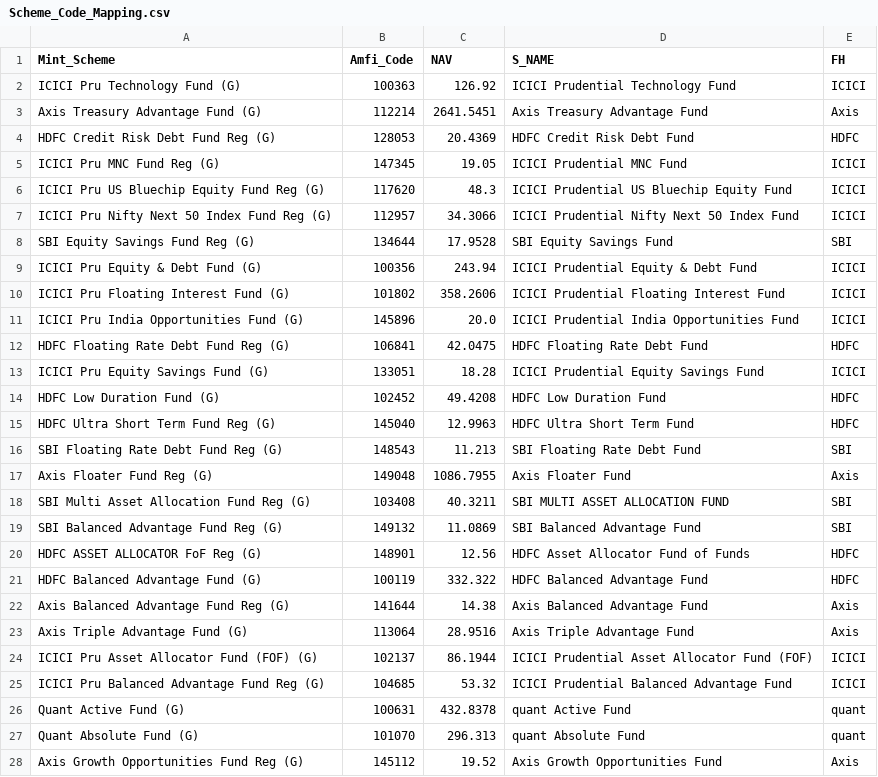
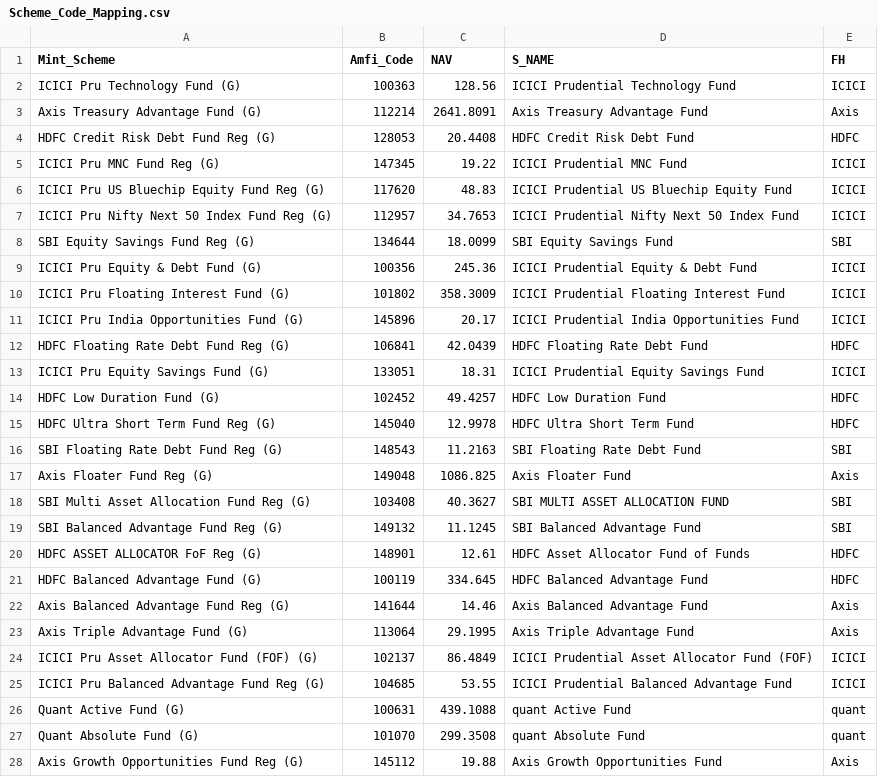
Before and after one commit to sjs1729/GwMint, a CSV file: Scheme_Code_Mapping.csv, drawn as a sheet; only a part is shown; the diff covers the shown part only.

```diff
--- a/Scheme_Code_Mapping.csv
+++ b/Scheme_Code_Mapping.csv
@@ -1,28 +1,28 @@
 Mint_Scheme,Amfi_Code,NAV,S_NAME,FH
-ICICI Pru Technology Fund (G),100363,126.92,ICICI Prudential Technology Fund,ICICI
-Axis Treasury Advantage Fund (G),112214,2641.5451,Axis Treasury Advantage Fund,Axis
-HDFC Credit Risk Debt Fund Reg (G),128053,20.4369,HDFC Credit Risk Debt Fund,HDFC
-ICICI Pru MNC Fund Reg (G),147345,19.05,ICICI Prudential MNC Fund,ICICI
-ICICI Pru US Bluechip Equity Fund Reg (G),117620,48.3,ICICI Prudential US Bluechip Equity Fund,ICICI
-ICICI Pru Nifty Next 50 Index Fund Reg (G),112957,34.3066,ICICI Prudential Nifty Next 50 Index Fund,ICICI
-SBI Equity Savings Fund Reg (G),134644,17.9528,SBI Equity Savings Fund,SBI
-ICICI Pru Equity & Debt Fund (G),100356,243.94,ICICI Prudential Equity & Debt Fund,ICICI
-ICICI Pru Floating Interest Fund (G),101802,358.2606,ICICI Prudential Floating Interest Fund,ICICI
-ICICI Pru India Opportunities Fund (G),145896,20.0,ICICI Prudential India Opportunities Fund,ICICI
-HDFC Floating Rate Debt Fund Reg (G),106841,42.0475,HDFC Floating Rate Debt Fund,HDFC
-ICICI Pru Equity Savings Fund (G),133051,18.28,ICICI Prudential Equity Savings Fund,ICICI
-HDFC Low Duration Fund (G),102452,49.4208,HDFC Low Duration  Fund,HDFC
-HDFC Ultra Short Term Fund Reg (G),145040,12.9963,HDFC Ultra Short Term Fund,HDFC
-SBI Floating Rate Debt Fund Reg (G),148543,11.213,SBI Floating Rate Debt Fund,SBI
-Axis Floater Fund Reg (G),149048,1086.7955,Axis Floater Fund,Axis
-SBI Multi Asset Allocation Fund Reg (G),103408,40.3211,SBI MULTI ASSET ALLOCATION FUND,SBI
-SBI Balanced Advantage Fund Reg (G),149132,11.0869,SBI Balanced Advantage Fund,SBI
-HDFC ASSET ALLOCATOR FoF Reg (G),148901,12.56,HDFC Asset Allocator Fund of Funds,HDFC
-HDFC Balanced Advantage Fund (G),100119,332.322,HDFC Balanced Advantage Fund,HDFC
-Axis Balanced Advantage Fund Reg (G),141644,14.38,Axis Balanced Advantage Fund,Axis
-Axis Triple Advantage Fund (G),113064,28.9516,Axis Triple Advantage Fund,Axis
-ICICI Pru Asset Allocator Fund (FOF) (G),102137,86.1944,ICICI Prudential Asset Allocator Fund (FOF),ICICI
-ICICI Pru Balanced Advantage Fund Reg (G),104685,53.32,ICICI Prudential Balanced Advantage Fund,ICICI
-Quant Active Fund (G),100631,432.8378,quant Active Fund,quant
-Quant Absolute Fund (G),101070,296.313,quant Absolute Fund,quant
-Axis Growth Opportunities Fund Reg (G),145112,19.52,Axis Growth Opportunities Fund,Axis
+ICICI Pru Technology Fund (G),100363,128.56,ICICI Prudential Technology Fund,ICICI
+Axis Treasury Advantage Fund (G),112214,2641.8091,Axis Treasury Advantage Fund,Axis
+HDFC Credit Risk Debt Fund Reg (G),128053,20.4408,HDFC Credit Risk Debt Fund,HDFC
+ICICI Pru MNC Fund Reg (G),147345,19.22,ICICI Prudential MNC Fund,ICICI
+ICICI Pru US Bluechip Equity Fund Reg (G),117620,48.83,ICICI Prudential US Bluechip Equity Fund,ICICI
+ICICI Pru Nifty Next 50 Index Fund Reg (G),112957,34.7653,ICICI Prudential Nifty Next 50 Index Fund,ICICI
+SBI Equity Savings Fund Reg (G),134644,18.0099,SBI Equity Savings Fund,SBI
+ICICI Pru Equity & Debt Fund (G),100356,245.36,ICICI Prudential Equity & Debt Fund,ICICI
+ICICI Pru Floating Interest Fund (G),101802,358.3009,ICICI Prudential Floating Interest Fund,ICICI
+ICICI Pru India Opportunities Fund (G),145896,20.17,ICICI Prudential India Opportunities Fund,ICICI
+HDFC Floating Rate Debt Fund Reg (G),106841,42.0439,HDFC Floating Rate Debt Fund,HDFC
+ICICI Pru Equity Savings Fund (G),133051,18.31,ICICI Prudential Equity Savings Fund,ICICI
+HDFC Low Duration Fund (G),102452,49.4257,HDFC Low Duration  Fund,HDFC
+HDFC Ultra Short Term Fund Reg (G),145040,12.9978,HDFC Ultra Short Term Fund,HDFC
+SBI Floating Rate Debt Fund Reg (G),148543,11.2163,SBI Floating Rate Debt Fund,SBI
+Axis Floater Fund Reg (G),149048,1086.825,Axis Floater Fund,Axis
+SBI Multi Asset Allocation Fund Reg (G),103408,40.3627,SBI MULTI ASSET ALLOCATION FUND,SBI
+SBI Balanced Advantage Fund Reg (G),149132,11.1245,SBI Balanced Advantage Fund,SBI
+HDFC ASSET ALLOCATOR FoF Reg (G),148901,12.61,HDFC Asset Allocator Fund of Funds,HDFC
+HDFC Balanced Advantage Fund (G),100119,334.645,HDFC Balanced Advantage Fund,HDFC
+Axis Balanced Advantage Fund Reg (G),141644,14.46,Axis Balanced Advantage Fund,Axis
+Axis Triple Advantage Fund (G),113064,29.1995,Axis Triple Advantage Fund,Axis
+ICICI Pru Asset Allocator Fund (FOF) (G),102137,86.4849,ICICI Prudential Asset Allocator Fund (FOF),ICICI
+ICICI Pru Balanced Advantage Fund Reg (G),104685,53.55,ICICI Prudential Balanced Advantage Fund,ICICI
+Quant Active Fund (G),100631,439.1088,quant Active Fund,quant
+Quant Absolute Fund (G),101070,299.3508,quant Absolute Fund,quant
+Axis Growth Opportunities Fund Reg (G),145112,19.88,Axis Growth Opportunities Fund,Axis
```
Also changed, not shown: 3 added rows and 126 edited cells elsewhere in this file, 1 other file.
